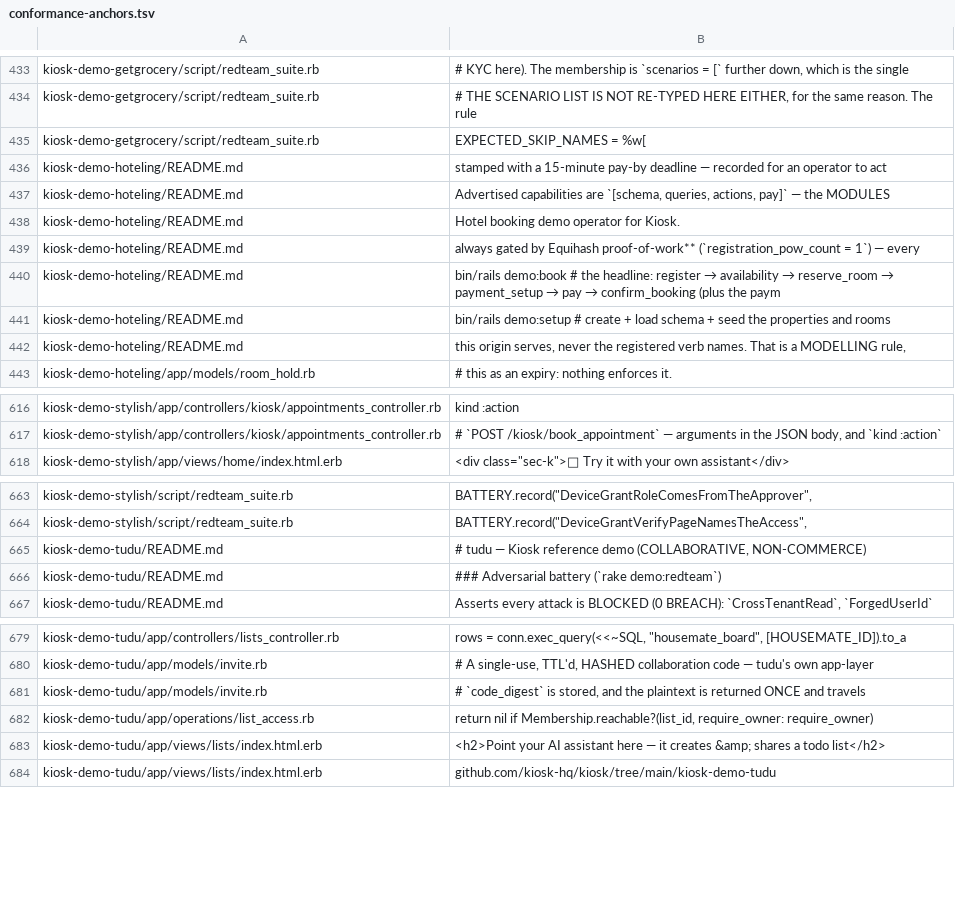
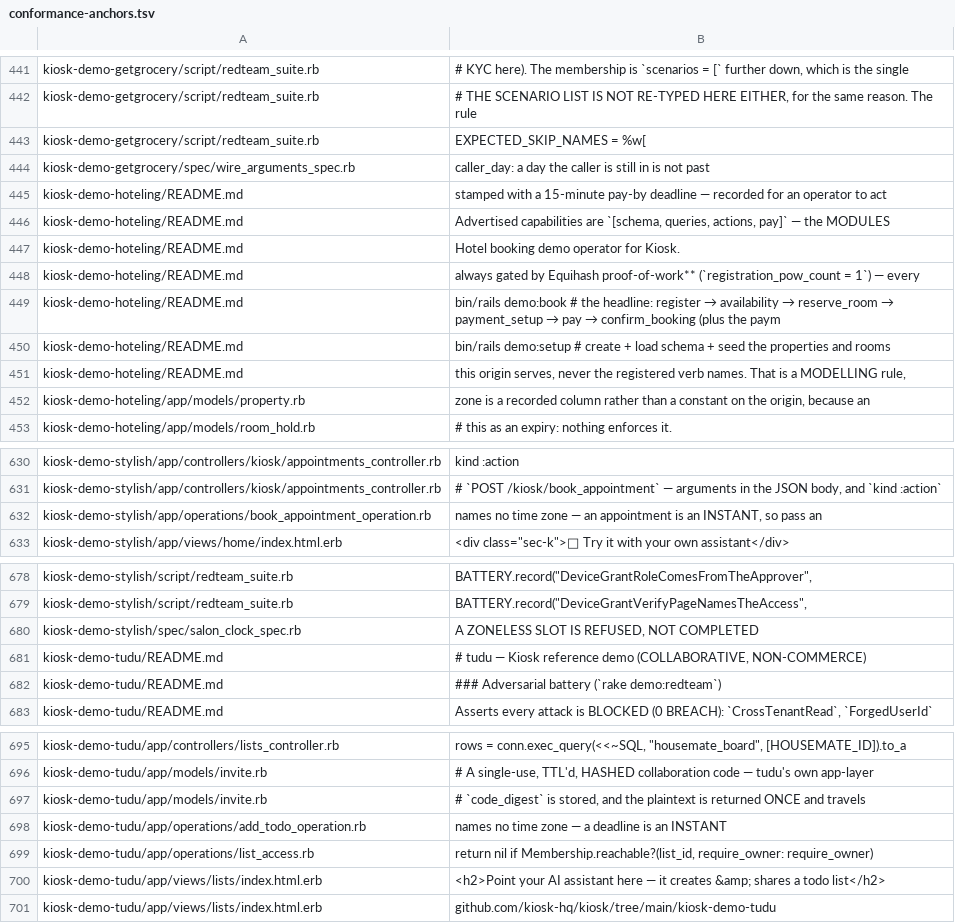
Before and after one commit to kiosk-hq/kiosk, a TSV file: spec/conformance-anchors.tsv, drawn as a sheet; only a part is shown, gaps mark what is left out; the diff covers the shown part only; the diff names each change by its address in the sheet, - before the commit and + after, or states it on an @@ line.

```diff
--- a/spec/conformance-anchors.tsv
+++ b/spec/conformance-anchors.tsv
+row 444: kiosk-demo-getgrocery/spec/wire_arguments_spec.rb | caller_day: a day the caller is still in is not past
+row 452: kiosk-demo-hoteling/app/models/property.rb | zone is a recorded column rather than a constant on the origin, because an
+row 632: kiosk-demo-stylish/app/operations/book_appointment_operation.rb | names no time zone — an appointment is an INSTANT, so pass an
+row 680: kiosk-demo-stylish/spec/salon_clock_spec.rb | A ZONELESS SLOT IS REFUSED, NOT COMPLETED
+row 698: kiosk-demo-tudu/app/operations/add_todo_operation.rb | names no time zone — a deadline is an INSTANT
```
Also changed, not shown: 21 added rows and 1 edited cell elsewhere in this file.
